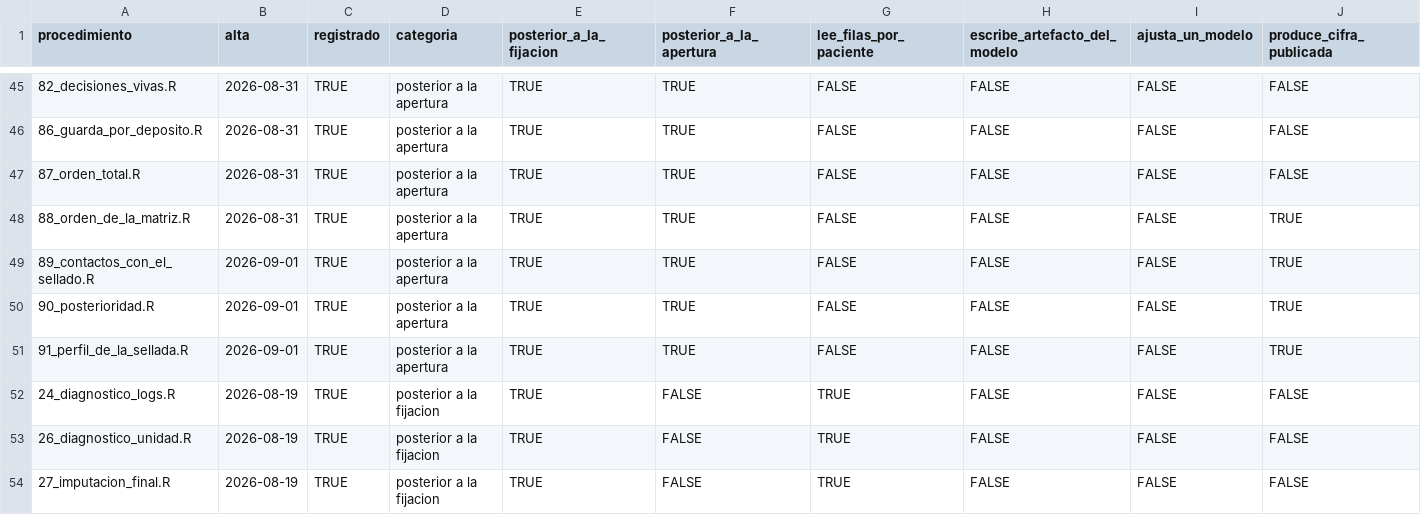
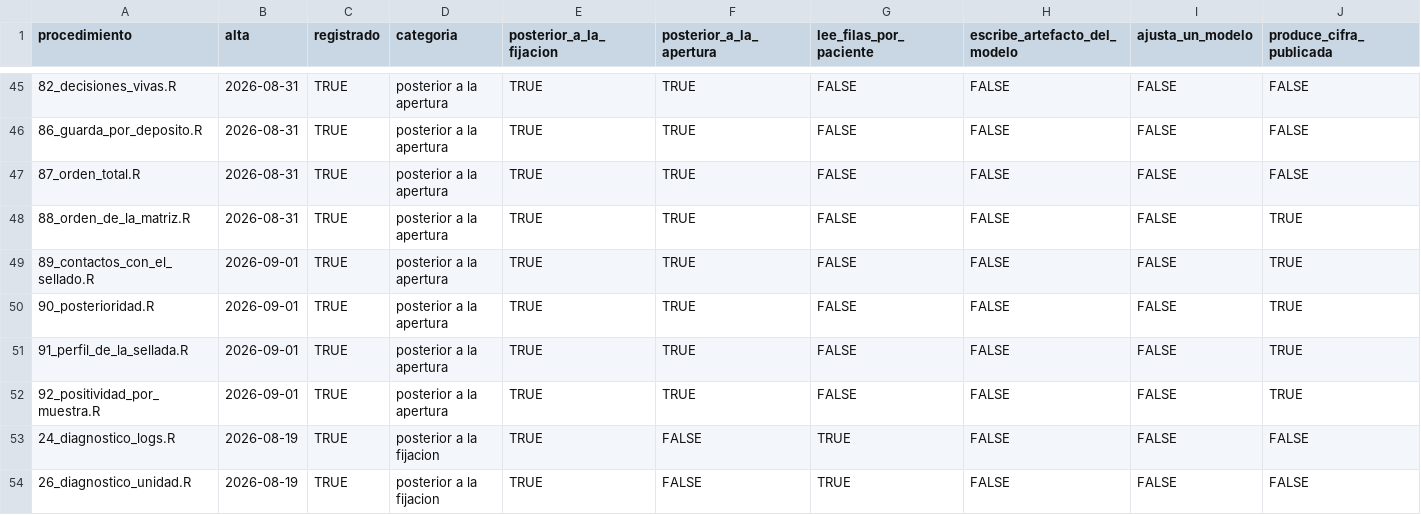
Before and after one commit to ljm234/icu-infection-source-conformal, a CSV file: outputs/fase41/posterioridad.csv, drawn as a sheet; only a part is shown, gaps mark what is left out; the shorter side is filled out with more unchanged rows; the diff names each change by its address in the sheet, - before the commit and + after, or states it on an @@ line.

```diff
--- a/outputs/fase41/posterioridad.csv
+++ b/outputs/fase41/posterioridad.csv
+row 52: 92_positividad_por_muestra.R | 2026-09-01 | TRUE | posterior a la apertura | TRUE | TRUE | FALSE | FALSE | FALSE | TRUE
```
Also changed, not shown: outputs/fase20/verificacion_cifras.csv, outputs/fase26/intervalos_cobertura.csv, 15 other files.
